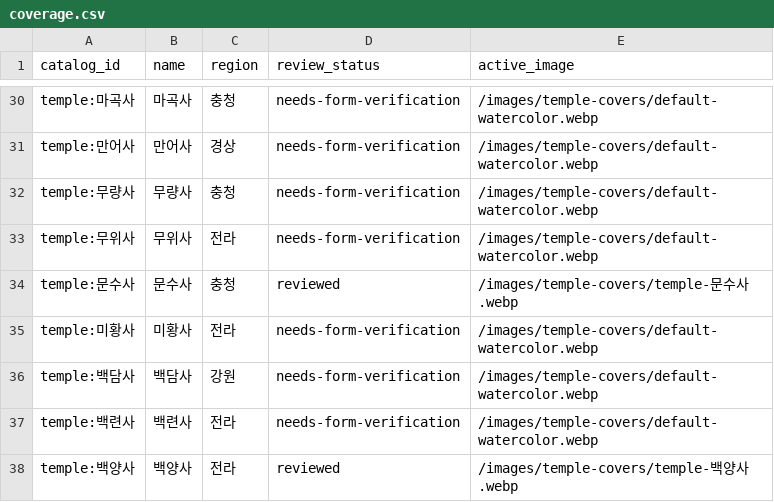
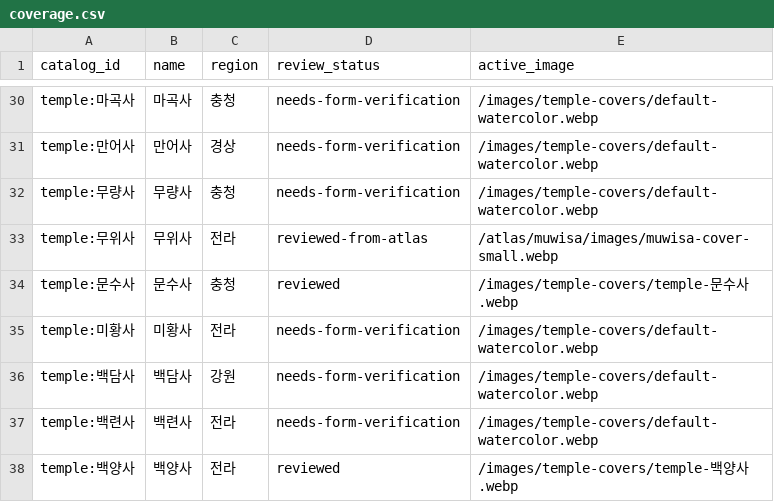
Before and after one commit to Lee-Miyoung/sansa-note, a CSV file: docs/temple-covers/coverage.csv, drawn as a sheet; only a part is shown, gaps mark what is left out.

Commit message:
Polish album viewer, visit guidance, collection entry and music tabs

```diff
--- a/docs/temple-covers/coverage.csv
+++ b/docs/temple-covers/coverage.csv
@@ -32,3 +32,3 @@ temple:만어사,만어사,경상,needs-form-verification,/images/temple-covers/
 temple:무량사,무량사,충청,needs-form-verification,/images/temple-covers/default-watercolor.webp
-temple:무위사,무위사,전라,needs-form-verification,/images/temple-covers/default-watercolor.webp
+temple:무위사,무위사,전라,reviewed-from-atlas,/atlas/muwisa/images/muwisa-cover-small.webp
 temple:문수사,문수사,충청,reviewed,/images/temple-covers/temple-문수사.webp
```
Also changed, not shown: 39 other files.
